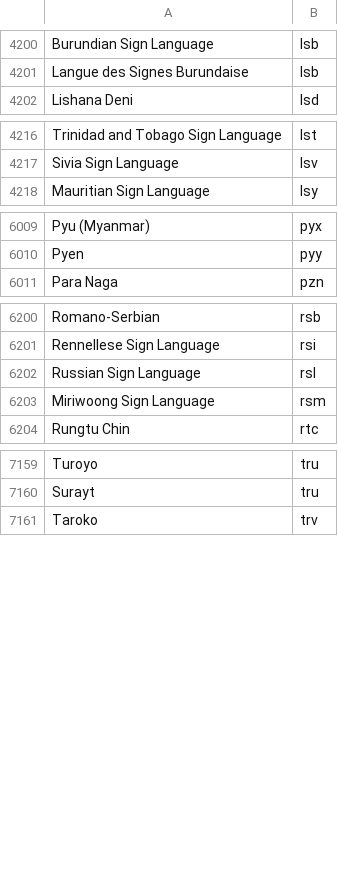
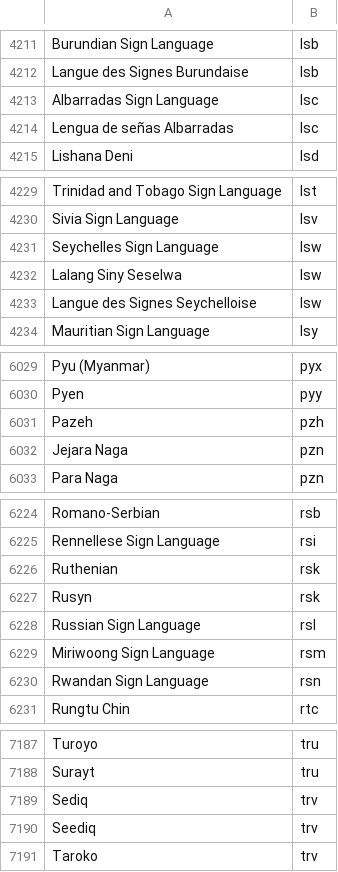
Before and after one commit to gedcom7code/java-converter, a TSV file: ged5to7/config/all-languages.tsv, drawn as a sheet; only a part is shown, gaps mark what is left out; the diff covers the shown part only; the diff names each change by its address in the sheet, - before the commit and + after, or states it on an @@ line.

```diff
--- a/ged5to7/config/all-languages.tsv
+++ b/ged5to7/config/all-languages.tsv
+row 4213: Albarradas Sign Language | lsc
+row 4214: Lengua de señas Albarradas | lsc
+row 4231: Seychelles Sign Language | lsw
+row 4232: Lalang Siny Seselwa | lsw
+row 4233: Langue des Signes Seychelloise | lsw
+row 6031: Pazeh | pzh
+row 6032: Jejara Naga | pzn
+row 6226: Ruthenian | rsk
+row 6227: Rusyn | rsk
+row 6230: Rwandan Sign Language | rsn
+row 7189: Sediq | trv
+row 7190: Seediq | trv
```
Also changed, not shown: 27 added rows and 1 edited cell elsewhere in this file, ged5to7/config/cardinalities.tsv, ged5to7/config/languages.tsv, 6 other files.
